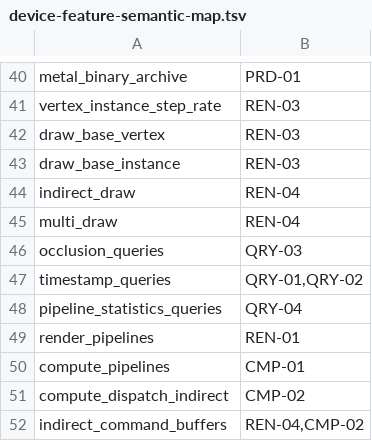
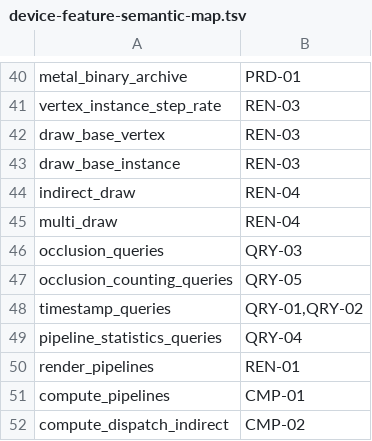
Before and after one commit to HissingRat/vkmtl, a TSV file: docs/develop/period45/device-feature-semantic-map.tsv, drawn as a sheet; only a part is shown, gaps mark what is left out; the shorter side is filled out with more unchanged rows; the diff names each change by its address in the sheet, - before the commit and + after, or states it on an @@ line.

Commit message:
feat: complete period 54 semantic closeout

```diff
--- a/docs/develop/period45/device-feature-semantic-map.tsv
+++ b/docs/develop/period45/device-feature-semantic-map.tsv
+row 47: occlusion_counting_queries | QRY-05
```
Also changed, not shown: 40 other files.
